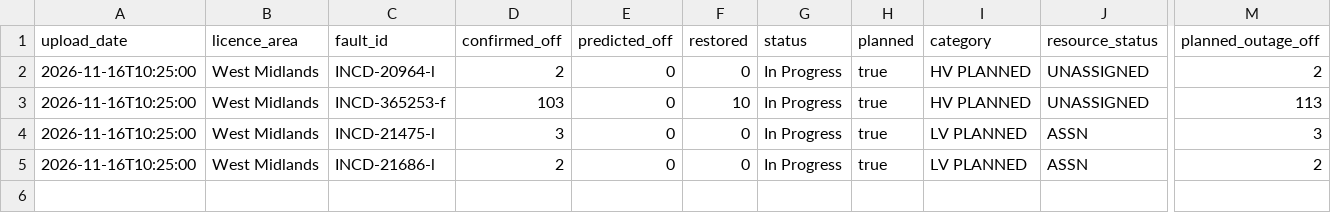
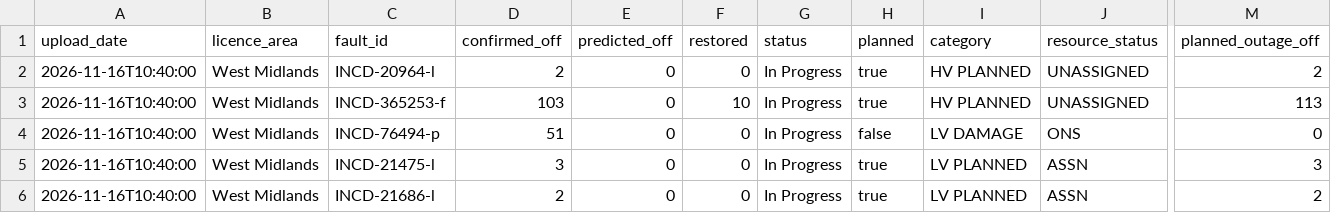
Before and after one commit to thechelsuk/uk.cheltenham-od.raw, a CSV file: sources/nged-power-cuts/power-cuts.csv, drawn as a sheet; only a part is shown, gaps mark what is left out; addresses are those after the commit; rows hold the shown columns only; the diff names each change by its address in the sheet, - before the commit and + after, or states it on an @@ line.

```diff
--- a/sources/nged-power-cuts/power-cuts.csv
+++ b/sources/nged-power-cuts/power-cuts.csv
-A2:A3 (upload_date): 2026-11-16T10:25:00
+A2:A3 (upload_date): 2026-11-16T10:40:00
+row 4: 2026-11-16T10:40:00 | West Midlands | INCD-76494-p | 51 | 0 | 0 | In Progress | false | LV DAMAGE | ONS | 0
-A5:A6 (upload_date): 2026-11-16T10:25:00
+A5:A6 (upload_date): 2026-11-16T10:40:00
```
Also changed, not shown: 2 other files.
